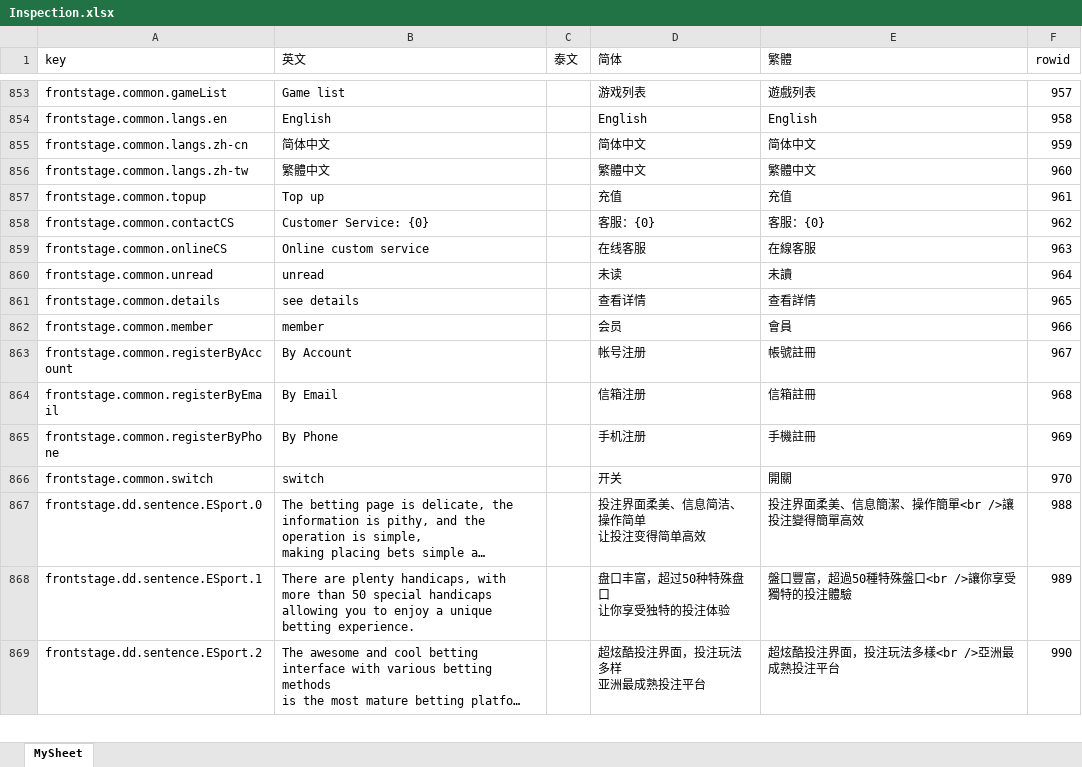
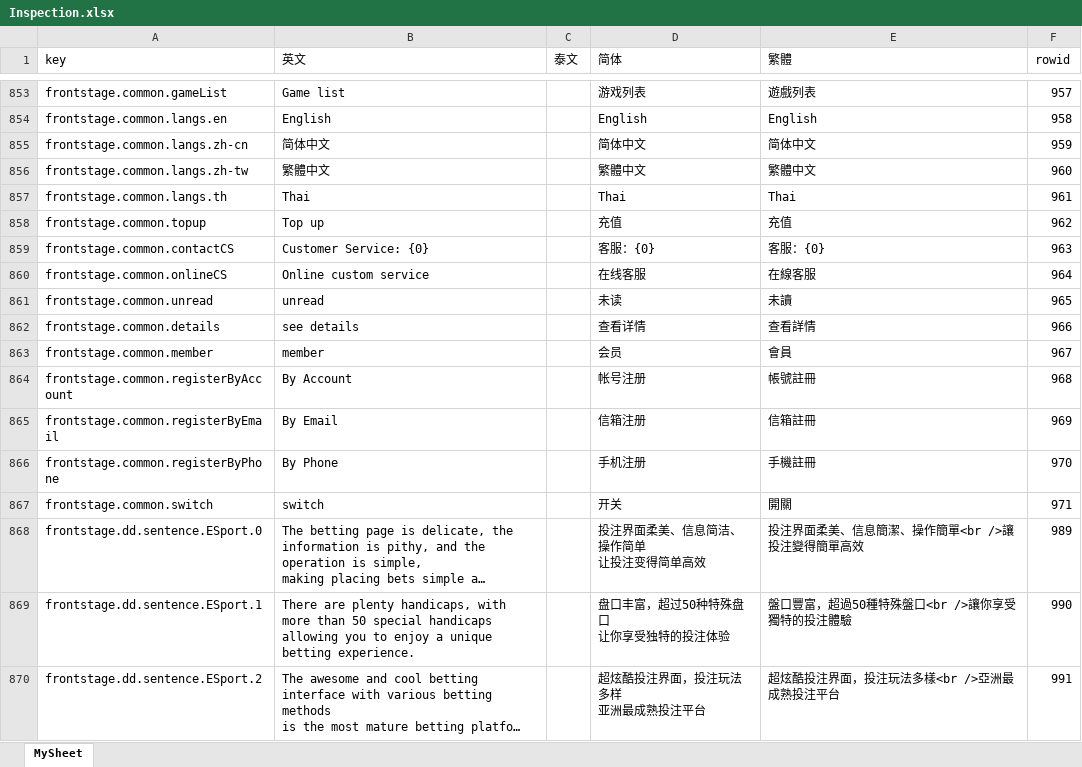
Before and after one commit to Microsoft-Asus/langJoson, an Excel workbook: src/Inspection.xlsx, sheet MySheet, drawn as a sheet; only a part is shown, gaps mark what is left out; long unchanged cells end in …; values as stored, in another font and other column widths than the file's, no borders; addresses are those after the commit; the diff covers the shown part only; the diff names each change by its address in the sheet, - before the commit and + after, or states it on an @@ line.

```diff
--- a/src/Inspection.xlsx (sheet MySheet)
+++ b/src/Inspection.xlsx (sheet MySheet)
+row 857: frontstage.common.langs.th | Thai |  | Thai | Thai | 961
-F858 (rowid): 961
+F858 (rowid): 962
-F859 (rowid): 962
+F859 (rowid): 963
-F860 (rowid): 963
+F860 (rowid): 964
-F861 (rowid): 964
+F861 (rowid): 965
-F862 (rowid): 965
+F862 (rowid): 966
-F863 (rowid): 966
+F863 (rowid): 967
-F864 (rowid): 967
+F864 (rowid): 968
-F865 (rowid): 968
+F865 (rowid): 969
-F866 (rowid): 969
+F866 (rowid): 970
-F867 (rowid): 970
+F867 (rowid): 971
-F868 (rowid): 988
+F868 (rowid): 989
-F869 (rowid): 989
+F869 (rowid): 990
-F870 (rowid): 990
+F870 (rowid): 991
```
Also changed, not shown: 456 edited cells elsewhere in this sheet, src/langXls.xlsx, 12 other files.
